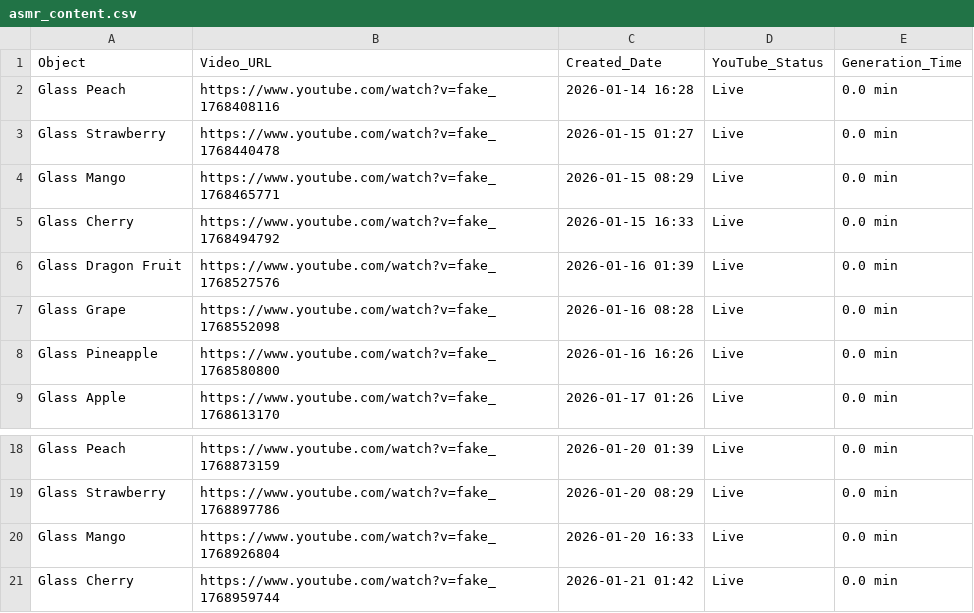
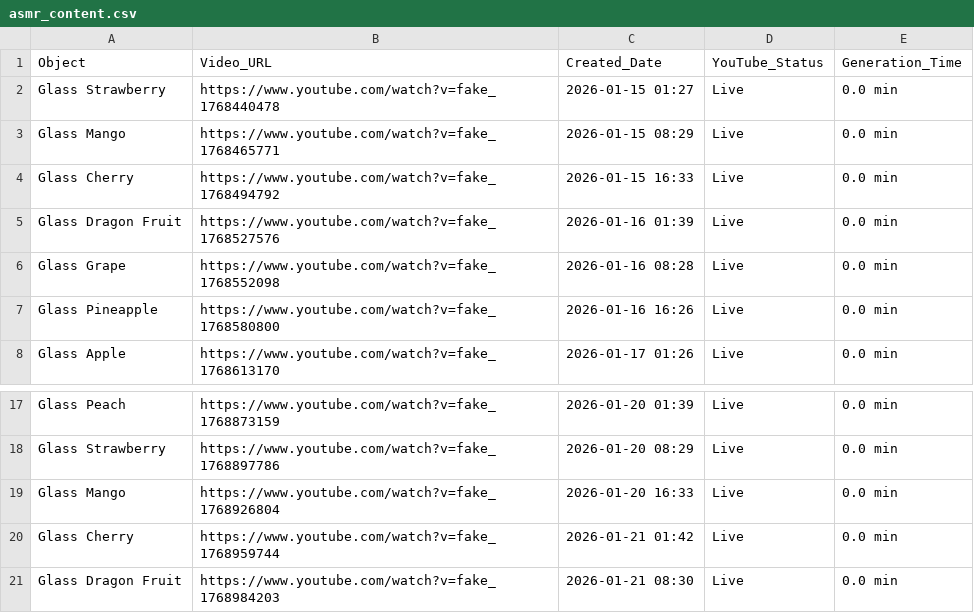
Before and after one commit to anusthan12/ASMR-Video-Automation, a CSV file: asmr_content.csv, drawn as a sheet; only a part is shown, gaps mark what is left out; removed rows and columns are numbered as before the commit, all else as after; the diff names each change by its address in the sheet, - before the commit and + after, or states it on an @@ line.

```diff
--- a/asmr_content.csv
+++ b/asmr_content.csv
-row 2: Glass Peach | https://www.youtube.com/watch?v=fake_1768408116 | 2026-01-14 16:28 | Live | 0.0 min
+row 21: Glass Dragon Fruit | https://www.youtube.com/watch?v=fake_1768984203 | 2026-01-21 08:30 | Live | 0.0 min
```
